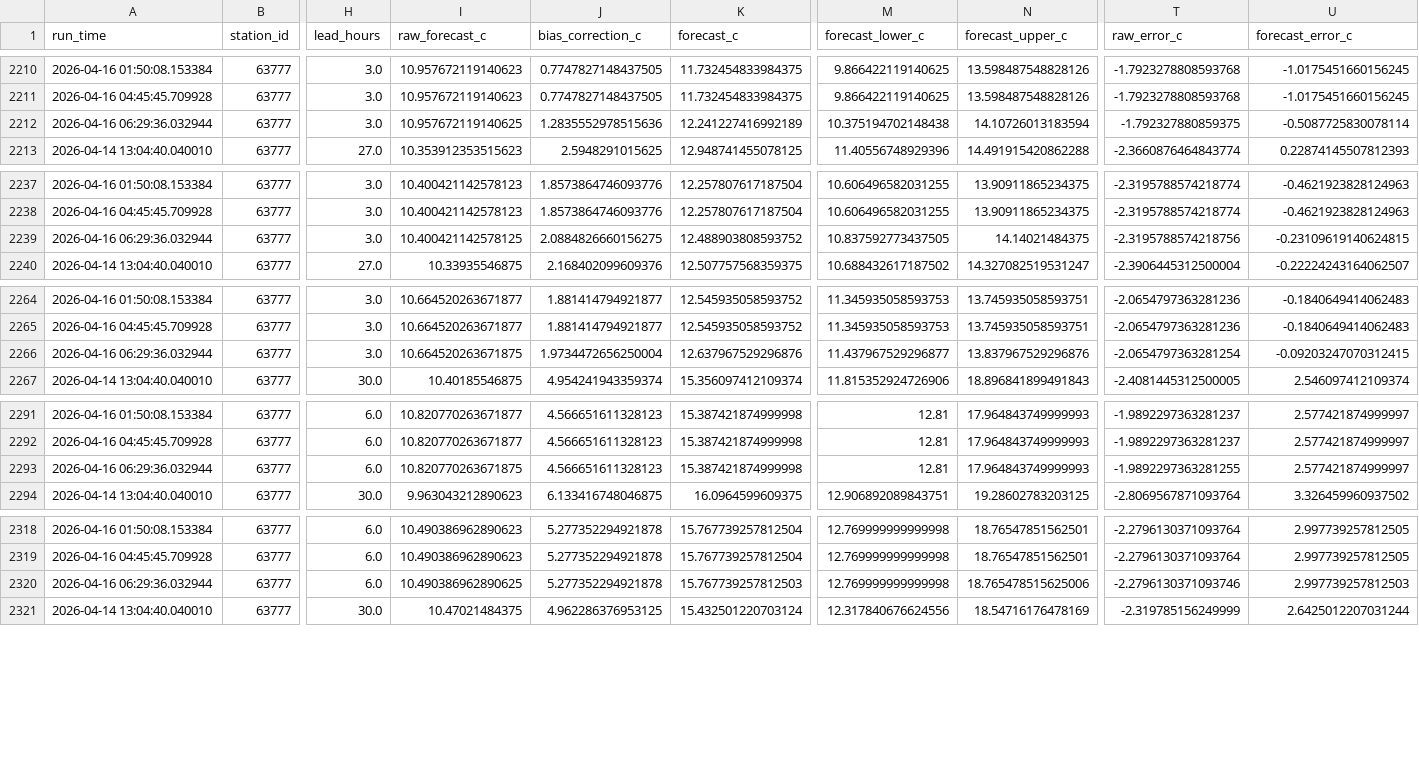
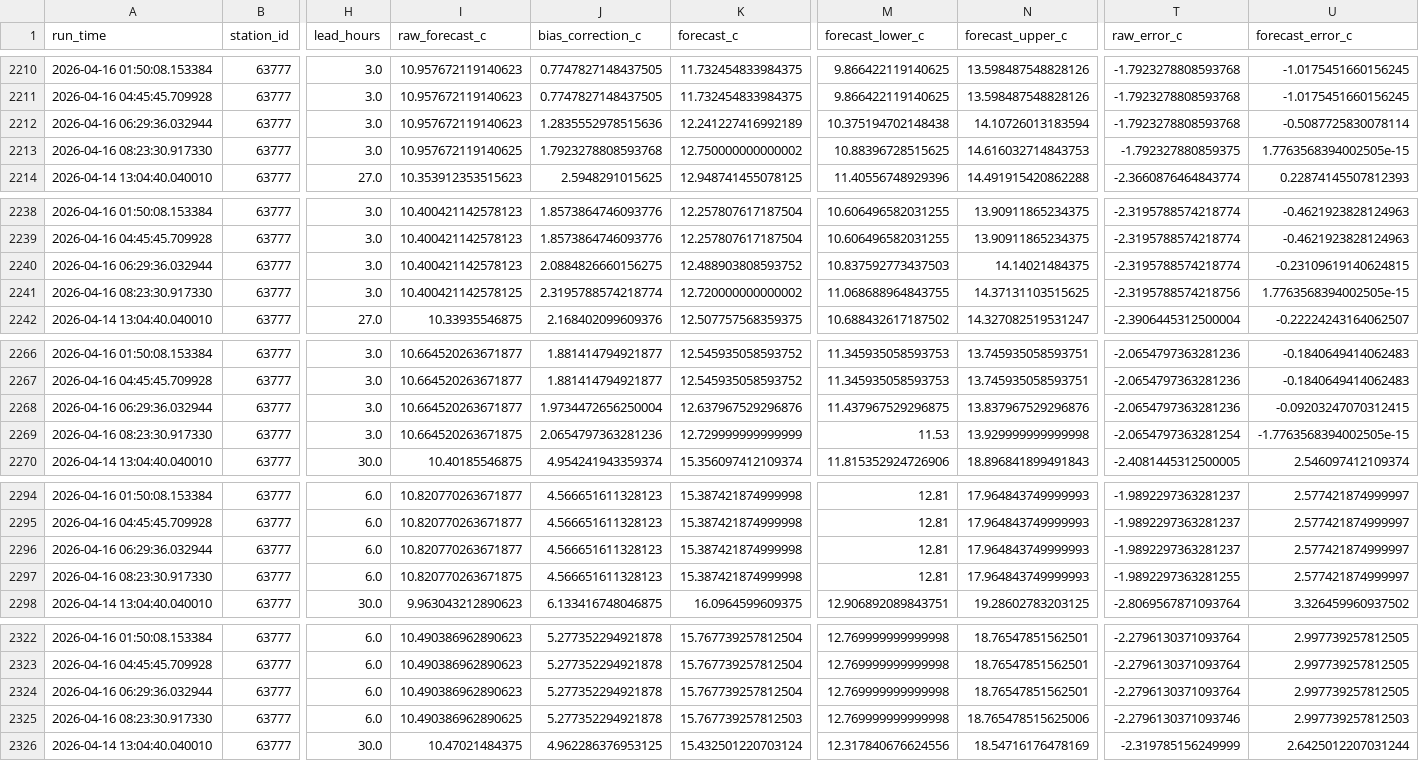
Before and after one commit to ccardenas93/weather_forecast, a CSV file: forecast_verification.csv, drawn as a sheet; only a part is shown, gaps mark what is left out; addresses are those after the commit; rows hold the shown columns only; the diff covers the shown part only; the diff names each change by its address in the sheet, - before the commit and + after, or states it on an @@ line.

```diff
--- a/forecast_verification.csv
+++ b/forecast_verification.csv
-I2212 (raw_forecast_c): 10.957672119140625
+I2212 (raw_forecast_c): 10.957672119140623
-T2212 (raw_error_c): -1.792327880859375
+T2212 (raw_error_c): -1.7923278808593768
+row 2213: 2026-04-16 08:23:30.917330 | 63777 | 3.0 | 10.957672119140625 | 1.7923278808593768 | 12.750000000000002 | 10.88396728515625 | 14.616032714843753 | -1.792327880859375 | 1.7763568394002505e-15
-I2240 (raw_forecast_c): 10.400421142578125
+I2240 (raw_forecast_c): 10.400421142578123
-M2240 (forecast_lower_c): 10.837592773437505
+M2240 (forecast_lower_c): 10.837592773437503
-T2240 (raw_error_c): -2.3195788574218756
+T2240 (raw_error_c): -2.3195788574218774
+row 2241: 2026-04-16 08:23:30.917330 | 63777 | 3.0 | 10.400421142578125 | 2.3195788574218774 | 12.720000000000002 | 11.068688964843755 | 14.37131103515625 | -2.3195788574218756 | 1.7763568394002505e-15
-I2268 (raw_forecast_c): 10.664520263671875
+I2268 (raw_forecast_c): 10.664520263671877
-M2268 (forecast_lower_c): 11.437967529296877
+M2268 (forecast_lower_c): 11.437967529296875
-T2268 (raw_error_c): -2.0654797363281254
+T2268 (raw_error_c): -2.0654797363281236
+row 2269: 2026-04-16 08:23:30.917330 | 63777 | 3.0 | 10.664520263671875 | 2.0654797363281236 | 12.729999999999999 | 11.53 | 13.929999999999998 | -2.0654797363281254 | -1.7763568394002505e-15
-I2296 (raw_forecast_c): 10.820770263671875
+I2296 (raw_forecast_c): 10.820770263671877
-T2296 (raw_error_c): -1.9892297363281255
+T2296 (raw_error_c): -1.9892297363281237
+row 2297: 2026-04-16 08:23:30.917330 | 63777 | 6.0 | 10.820770263671875 | 4.566651611328123 | 15.387421874999998 | 12.81 | 17.964843749999993 | -1.9892297363281255 | 2.577421874999997
-I2324 (raw_forecast_c): 10.490386962890625
+I2324 (raw_forecast_c): 10.490386962890623
-K2324 (forecast_c): 15.767739257812503
+K2324 (forecast_c): 15.767739257812504
-N2324 (forecast_upper_c): 18.765478515625006
+N2324 (forecast_upper_c): 18.76547851562501
-T2324 (raw_error_c): -2.2796130371093746
+T2324 (raw_error_c): -2.2796130371093764
-U2324 (forecast_error_c): 2.997739257812503
+U2324 (forecast_error_c): 2.997739257812505
+row 2325: 2026-04-16 08:23:30.917330 | 63777 | 6.0 | 10.490386962890625 | 5.277352294921878 | 15.767739257812503 | 12.769999999999998 | 18.765478515625006 | -2.2796130371093746 | 2.997739257812503
```
Also changed, not shown: 1 added row and 2 edited cells elsewhere in this file, forecast_metrics.csv, forecast_output.csv, 4 other files.
